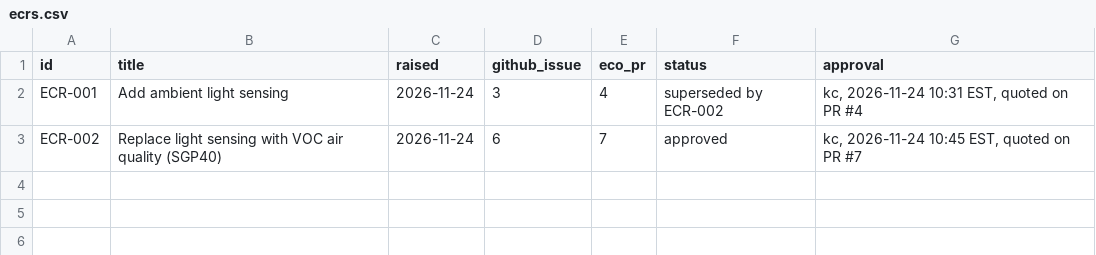
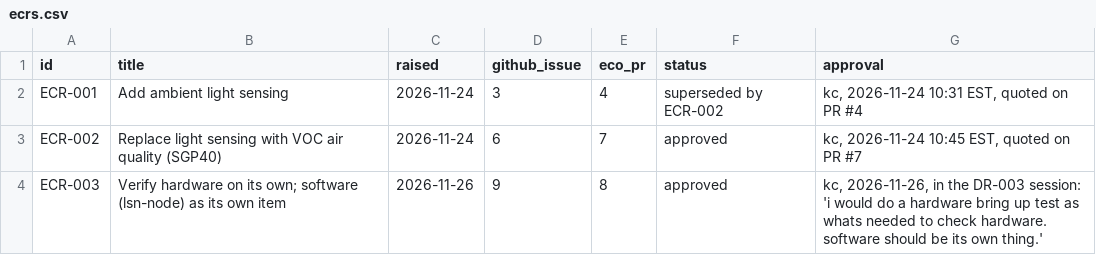
Before and after one commit to kelvinchow23/minimal-qms-hello-pilot-lab-sensor-node, a CSV file: 00_planning/ecrs.csv, drawn as a sheet; the diff names each change by its address in the sheet, - before the commit and + after, or states it on an @@ line.

```diff
--- a/00_planning/ecrs.csv
+++ b/00_planning/ecrs.csv
+row 4: ECR-003 | Verify hardware on its own; software (lsn-node) as its own item | 2026-11-26 | 9 | 8 | approved | kc, 2026-11-26, in the DR-003 session: 'i would do a hardware bring up test as whats needed to check hardware. software should be its own thing.'
```
Also changed, not shown: 01_requirements/risks.csv, 03_build_package/LSN-A-0001-A04_traveller_rev_A.csv, 17 other files.
